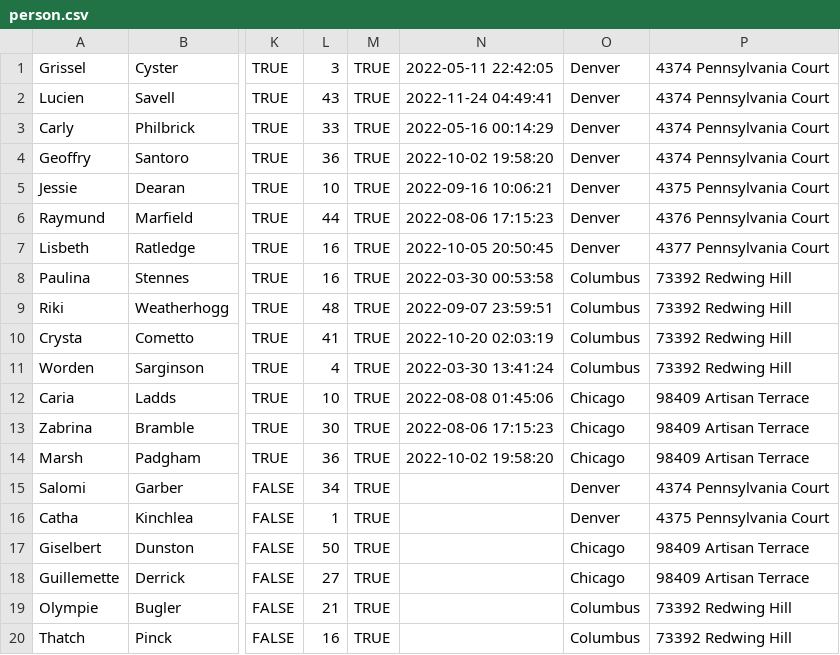
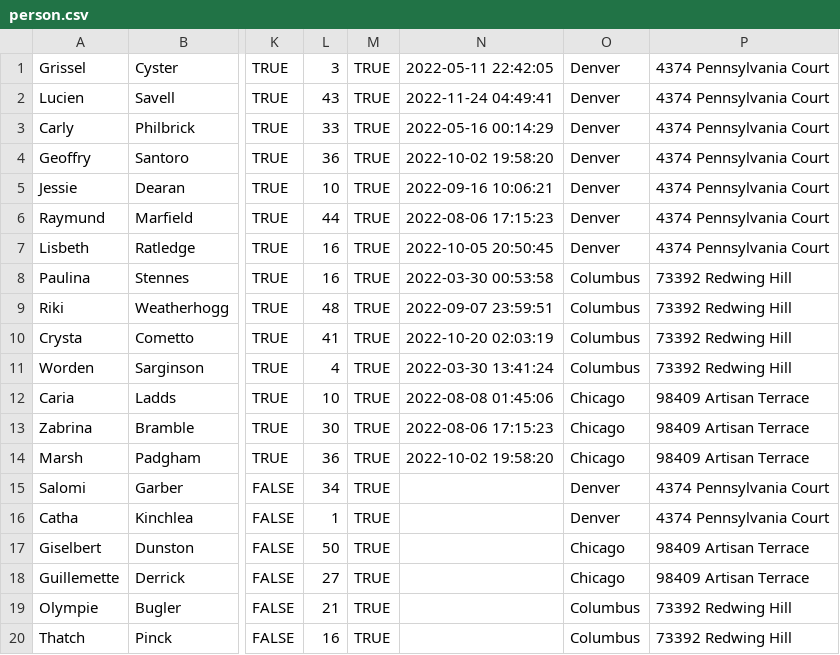
Before and after one commit to wuksanity/3241_DB_PROJ, a CSV file: Checkpoint3/data/person.csv, drawn as a sheet; only a part is shown, gaps mark what is left out; the diff names each change by its address in the sheet, - before the commit and + after, or states it on an @@ line.

Commit message:
Update person.csv

```diff
--- a/Checkpoint3/data/person.csv
+++ b/Checkpoint3/data/person.csv
-P5: 4375 Pennsylvania Court
+P5: 4374 Pennsylvania Court
-P6: 4376 Pennsylvania Court
+P6: 4374 Pennsylvania Court
-P7: 4377 Pennsylvania Court
+P7: 4374 Pennsylvania Court
-P16: 4375 Pennsylvania Court
+P16: 4374 Pennsylvania Court
```
